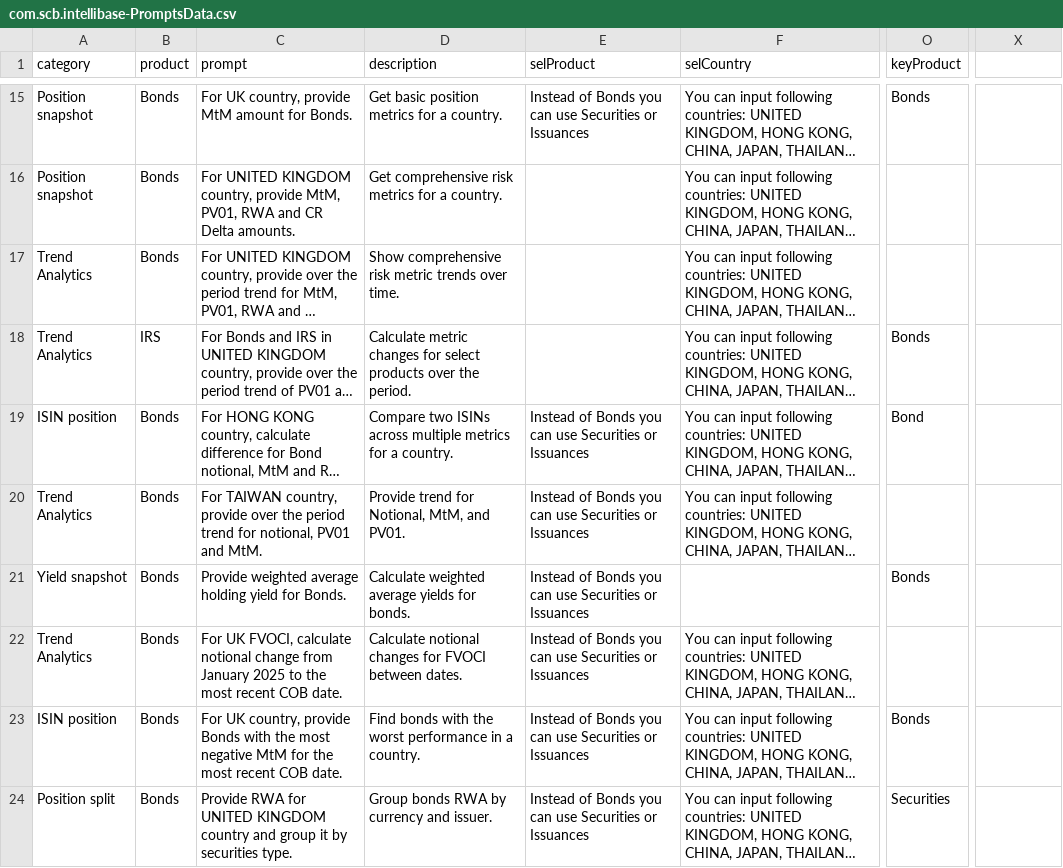
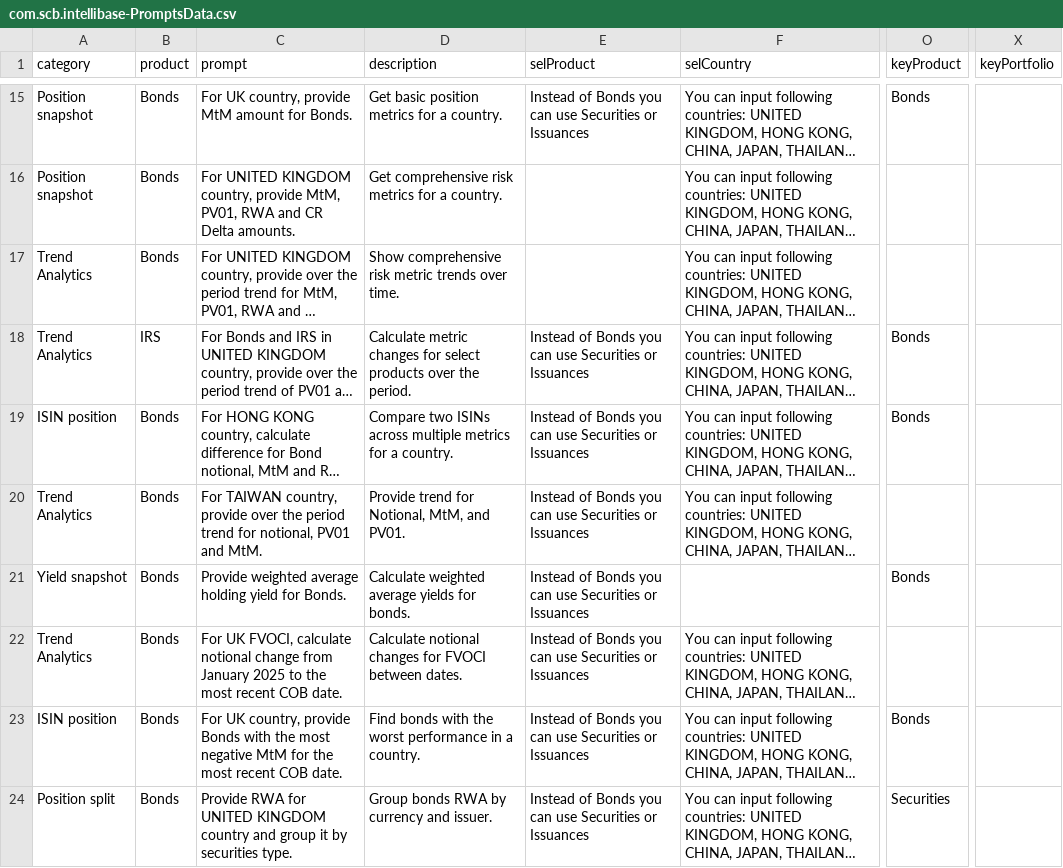
Before and after one commit to krutijagtap/intellibase_nlq, a CSV file: db/data/com.scb.intellibase-PromptsData.csv, drawn as a sheet; only a part is shown, gaps mark what is left out; long unchanged cells end in …; the diff covers the shown part only; the diff names each change by its address in the sheet, - before the commit and + after, or states it on an @@ line.

```diff
--- a/db/data/com.scb.intellibase-PromptsData.csv
+++ b/db/data/com.scb.intellibase-PromptsData.csv
-X1: (empty)
+X1: keyPortfolio
-E18 (selProduct): (empty)
+E18 (selProduct): Instead of Bonds you can use Securities or Issuances
-O19 (keyProduct): Bond
+O19 (keyProduct): Bonds
```
Also changed, not shown: 13 edited cells elsewhere in this file, 24 other files.
